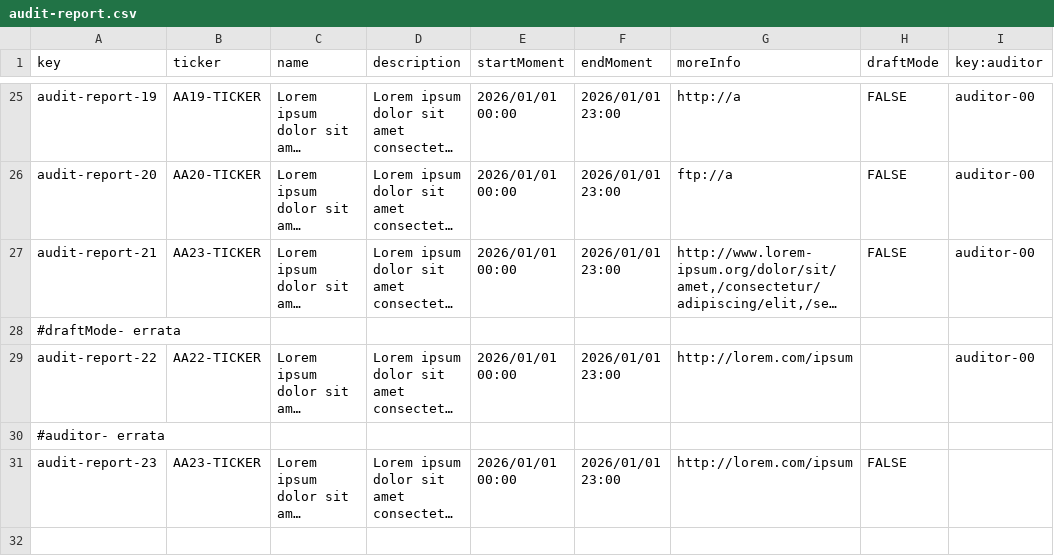
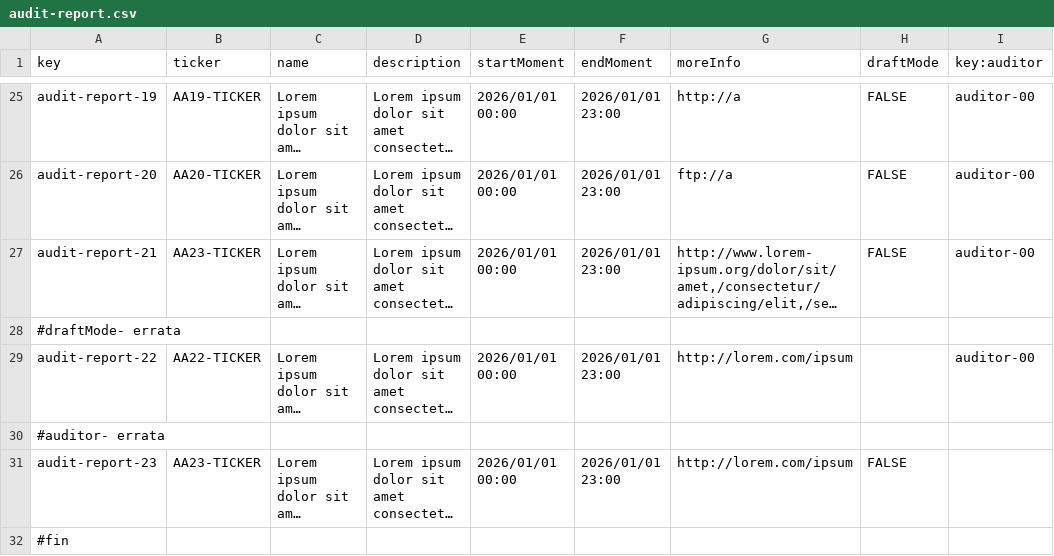
Before and after one commit to AngSanRui/Acme-Starters-B, a CSV file: src/main/resources/WEB-INF/data/errata/batch-01/audit-report.csv, drawn as a sheet; only a part is shown, gaps mark what is left out; long unchanged cells end in …; the diff names each change by its address in the sheet, - before the commit and + after, or states it on an @@ line.

Commit message:
csvs errata S5 modificados y validacion anyadida auditreport

```diff
--- a/src/main/resources/WEB-INF/data/errata/batch-01/audit-report.csv
+++ b/src/main/resources/WEB-INF/data/errata/batch-01/audit-report.csv
+row 32: #fin
```
Also changed, not shown: src/main/resources/WEB-INF/data/errata/batch-01/audit-section.csv, src/main/resources/WEB-INF/data/errata/batch-01/auditor.csv, 2 other files.
